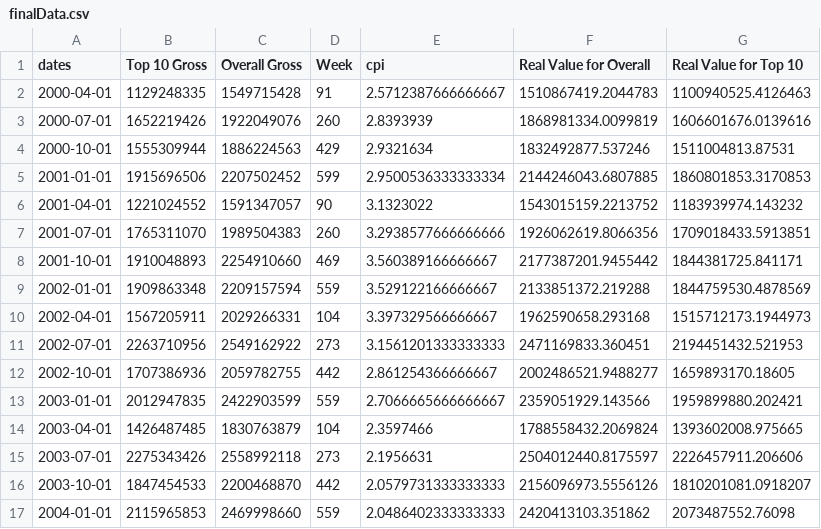
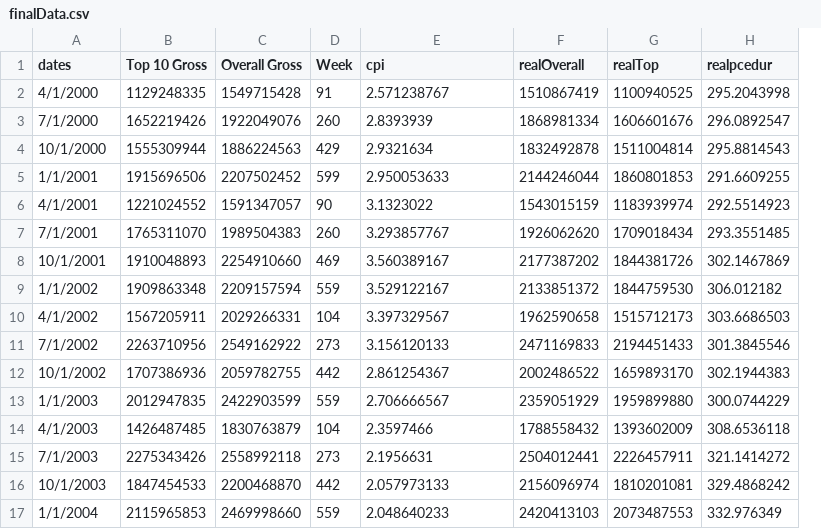
Before and after one commit to dhruvrs/timeseries2023, a CSV file: finalData.csv, drawn as a sheet; only a part is shown; removed rows and columns are numbered as before the commit, all else as after; the diff covers the shown part only; the diff names each change by its address in the sheet, - before the commit and + after, or states it on an @@ line.

```diff
--- a/finalData.csv
+++ b/finalData.csv
-column F (Real Value for Overall), rows 2-17: 1510867419.2044783 | 1868981334.0099819 | 1832492877.537246 | 2144246043.6807885 | 1543015159.2213752 | 1926062619.8066356 | 2177387201.9455442 | 2133851372.219288 | 1962590658.293168 | 2471169833.360451 | 2002486521.9488277 | 2359051929.143566 | 1788558432.2069824 | 2504012440.8175597 | 2156096973.5556126 | 2420413103.351862
-column G (Real Value for Top 10), rows 2-17: 1100940525.4126463 | 1606601676.0139616 | 1511004813.87531 | 1860801853.3170853 | 1183939974.143232 | 1709018433.5913851 | 1844381725.841171 | 1844759530.4878569 | 1515712173.1944973 | 2194451432.521953 | 1659893170.18605 | 1959899880.202421 | 1393602008.975665 | 2226457911.206606 | 1810201081.0918207 | 2073487552.76098
+column F (realOverall), rows 2-17: 1510867419 | 1868981334 | 1832492878 | 2144246044 | 1543015159 | 1926062620 | 2177387202 | 2133851372 | 1962590658 | 2471169833 | 2002486522 | 2359051929 | 1788558432 | 2504012441 | 2156096974 | 2420413103
+column G (realTop), rows 2-17: 1100940525 | 1606601676 | 1511004814 | 1860801853 | 1183939974 | 1709018434 | 1844381726 | 1844759530 | 1515712173 | 2194451433 | 1659893170 | 1959899880 | 1393602009 | 2226457911 | 1810201081 | 2073487553
+column H (realpcedur), rows 2-17: 295.2043998 | 296.0892547 | 295.8814543 | 291.6609255 | 292.5514923 | 293.3551485 | 302.1467869 | 306.012182 | 303.6686503 | 301.3845546 | 302.1944383 | 300.0744229 | 308.6536118 | 321.1414272 | 329.4868242 | 332.976349
-A2 (dates): 2000-04-01
+A2 (dates): 4/1/2000
-E2 (cpi): 2.5712387666666667
+E2 (cpi): 2.571238767
-A3 (dates): 2000-07-01
+A3 (dates): 7/1/2000
-A4 (dates): 2000-10-01
+A4 (dates): 10/1/2000
-A5 (dates): 2001-01-01
+A5 (dates): 1/1/2001
-E5 (cpi): 2.9500536333333334
+E5 (cpi): 2.950053633
-A6 (dates): 2001-04-01
+A6 (dates): 4/1/2001
-A7 (dates): 2001-07-01
+A7 (dates): 7/1/2001
-E7 (cpi): 3.2938577666666666
+E7 (cpi): 3.293857767
-A8 (dates): 2001-10-01
+A8 (dates): 10/1/2001
-E8 (cpi): 3.560389166666667
+E8 (cpi): 3.560389167
-A9 (dates): 2002-01-01
+A9 (dates): 1/1/2002
-E9 (cpi): 3.529122166666667
+E9 (cpi): 3.529122167
-A10 (dates): 2002-04-01
+A10 (dates): 4/1/2002
-E10 (cpi): 3.397329566666667
+E10 (cpi): 3.397329567
-A11 (dates): 2002-07-01
+A11 (dates): 7/1/2002
-E11 (cpi): 3.1561201333333333
+E11 (cpi): 3.156120133
-A12 (dates): 2002-10-01
+A12 (dates): 10/1/2002
-E12 (cpi): 2.861254366666667
+E12 (cpi): 2.861254367
-A13 (dates): 2003-01-01
+A13 (dates): 1/1/2003
-E13 (cpi): 2.7066665666666667
+E13 (cpi): 2.706666567
-A14 (dates): 2003-04-01
+A14 (dates): 4/1/2003
-A15 (dates): 2003-07-01
+A15 (dates): 7/1/2003
-A16 (dates): 2003-10-01
+A16 (dates): 10/1/2003
-E16 (cpi): 2.0579731333333333
+E16 (cpi): 2.057973133
-A17 (dates): 2004-01-01
+A17 (dates): 1/1/2004
-E17 (cpi): 2.0486402333333333
+E17 (cpi): 2.048640233
```
Also changed, not shown: 130 edited cells elsewhere in this file, 5 other files.
